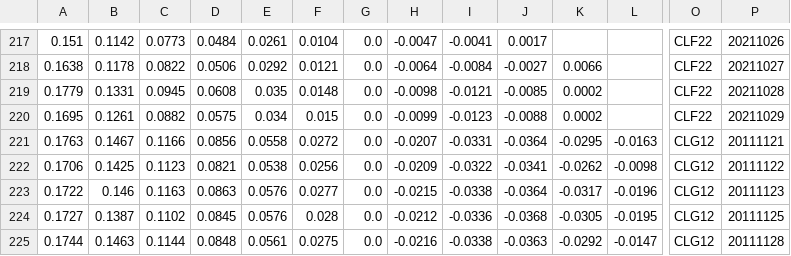
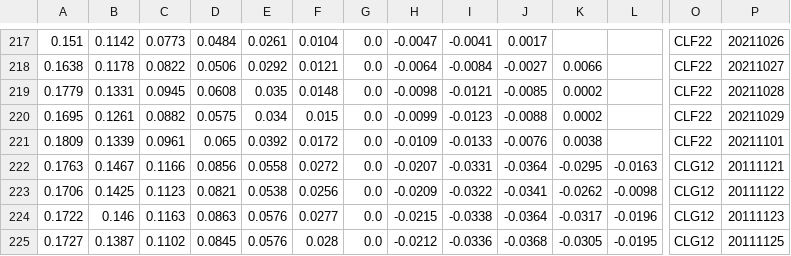
Before and after one commit to bgithub1/volgrid, a CSV file: volgrid/df_iv_skew_CL.csv, drawn as a sheet; only a part is shown, gaps mark what is left out; the shorter side is filled out with more unchanged rows; rows hold the shown columns only; the diff names each change by its address in the sheet, - before the commit and + after, or states it on an @@ line.

```diff
--- a/volgrid/df_iv_skew_CL.csv
+++ b/volgrid/df_iv_skew_CL.csv
+row 221: 0.1809 | 0.1339 | 0.0961 | 0.065 | 0.0392 | 0.0172 | 0.0 | -0.0109 | -0.0133 | -0.0076 | 0.0038 |  | CLF22 | 20211101
```
Also changed, not shown: volgrid/df_iv_skew_ES.csv, volgrid/df_iv_skew_NG.csv, 3 other files.
